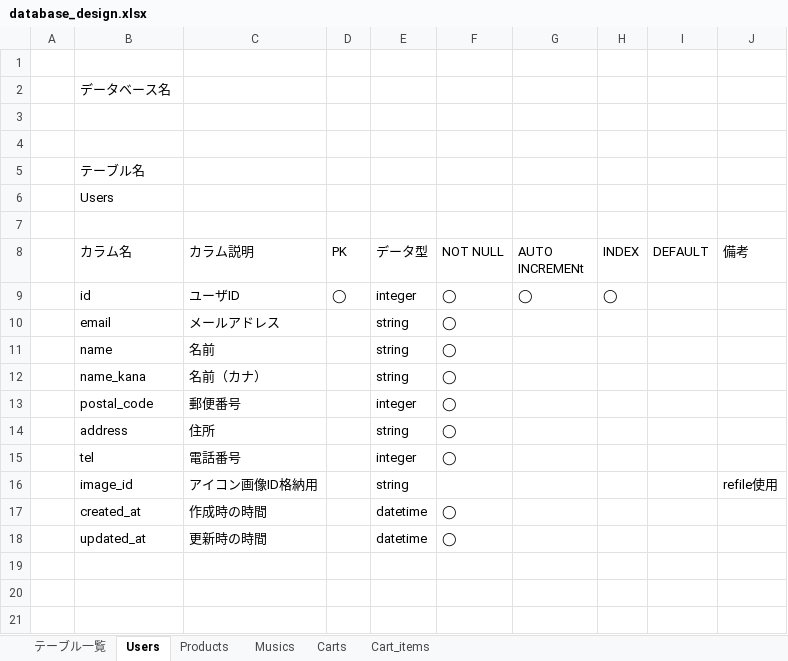
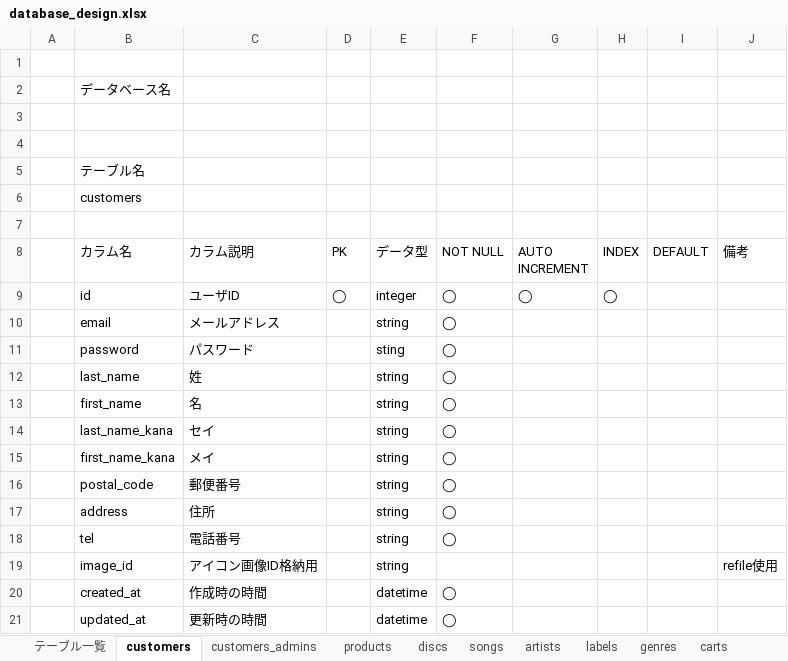
Before and after one commit to saezurucrow/ec-site, an Excel workbook: Design/database_design.xlsx, sheet customers, drawn as a sheet; values as stored, in another font and other column widths than the file's, no borders; addresses are those after the commit; the diff names each change by its address in the sheet, - before the commit and + after, or states it on an @@ line.

```diff
--- a/Design/database_design.xlsx (sheet customers)
+++ b/Design/database_design.xlsx (sheet customers)
-sheet tab: Users
+sheet tab: customers
-sheet tab: Products
-sheet tab: Musics
-sheet tab: Carts
-sheet tab: Cart_items
+sheet tab: customers_admins
+sheet tab: products
+sheet tab: discs
+sheet tab: songs
+sheet tab: artists
+sheet tab: labels
+sheet tab: genres
+sheet tab: carts
-B6 (カラム名): Users
+B6 (カラム名): customers
-G8: AUTO INCREMENt
+G8: AUTO INCREMENT
+row 11:  | password | パスワード |  | sting | ◯
+row 12:  | last_name | 姓 |  | string | ◯
-B13 (カラム名): name
+B13 (カラム名): first_name
-C13 (カラム説明): 名前
+C13 (カラム説明): 名
-B14 (カラム名): name_kana
+B14 (カラム名): last_name_kana
-C14 (カラム説明): 名前（カナ）
+C14 (カラム説明): セイ
+row 15:  | first_name_kana | メイ |  | string | ◯
-E16 (データ型): integer
+E16 (データ型): string
-E18 (データ型): integer
+E18 (データ型): string
```
Also changed, not shown: sheet テーブル一覧, other sheet tabs, 4 other files.
